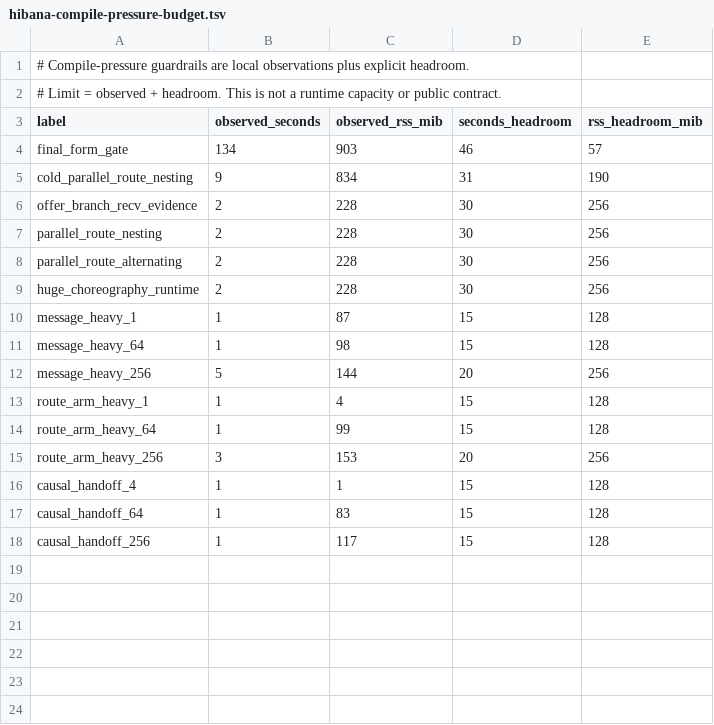
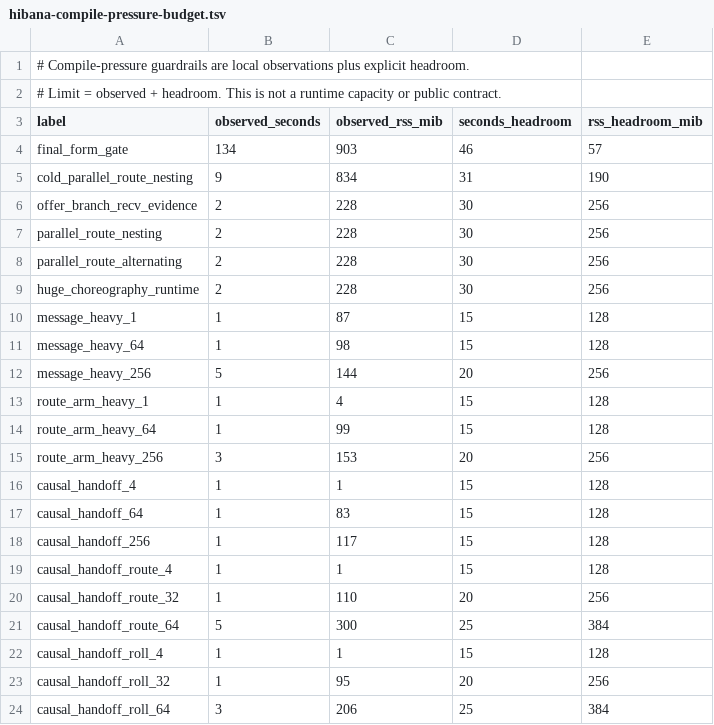
Before and after one commit to hibanaworks/hibana, a TSV file: .github/measurement_snapshots/hibana-compile-pressure-budget.tsv, drawn as a sheet; the diff names each change by its address in the sheet, - before the commit and + after, or states it on an @@ line.

```diff
--- a/.github/measurement_snapshots/hibana-compile-pressure-budget.tsv
+++ b/.github/measurement_snapshots/hibana-compile-pressure-budget.tsv
+row 19: causal_handoff_route_4 | 1 | 1 | 15 | 128
+row 20: causal_handoff_route_32 | 1 | 110 | 20 | 256
+row 21: causal_handoff_route_64 | 5 | 300 | 25 | 384
+row 22: causal_handoff_roll_4 | 1 | 1 | 15 | 128
+row 23: causal_handoff_roll_32 | 1 | 95 | 20 | 256
+row 24: causal_handoff_roll_64 | 3 | 206 | 25 | 384
```
Also changed, not shown: 20 other files.
